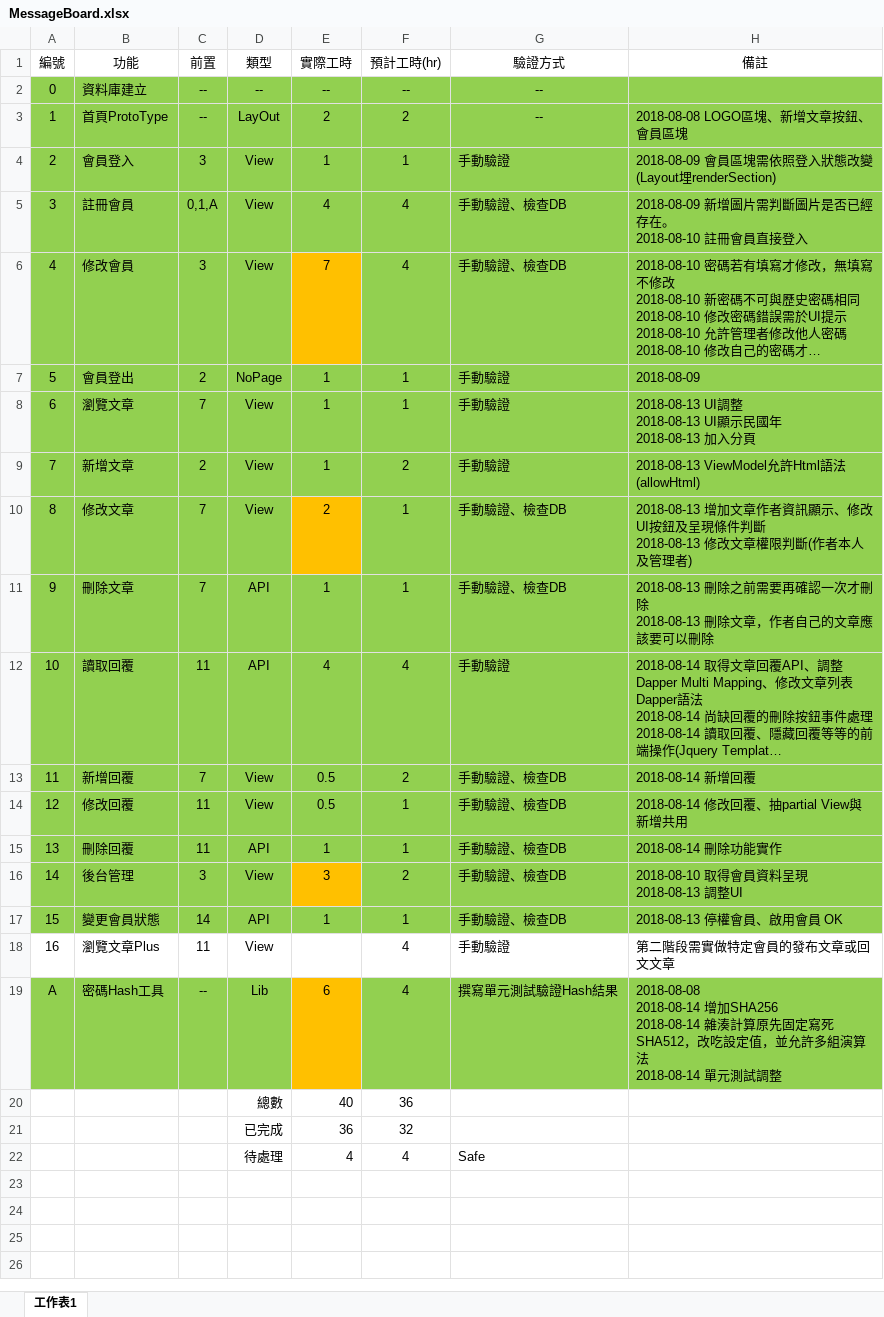
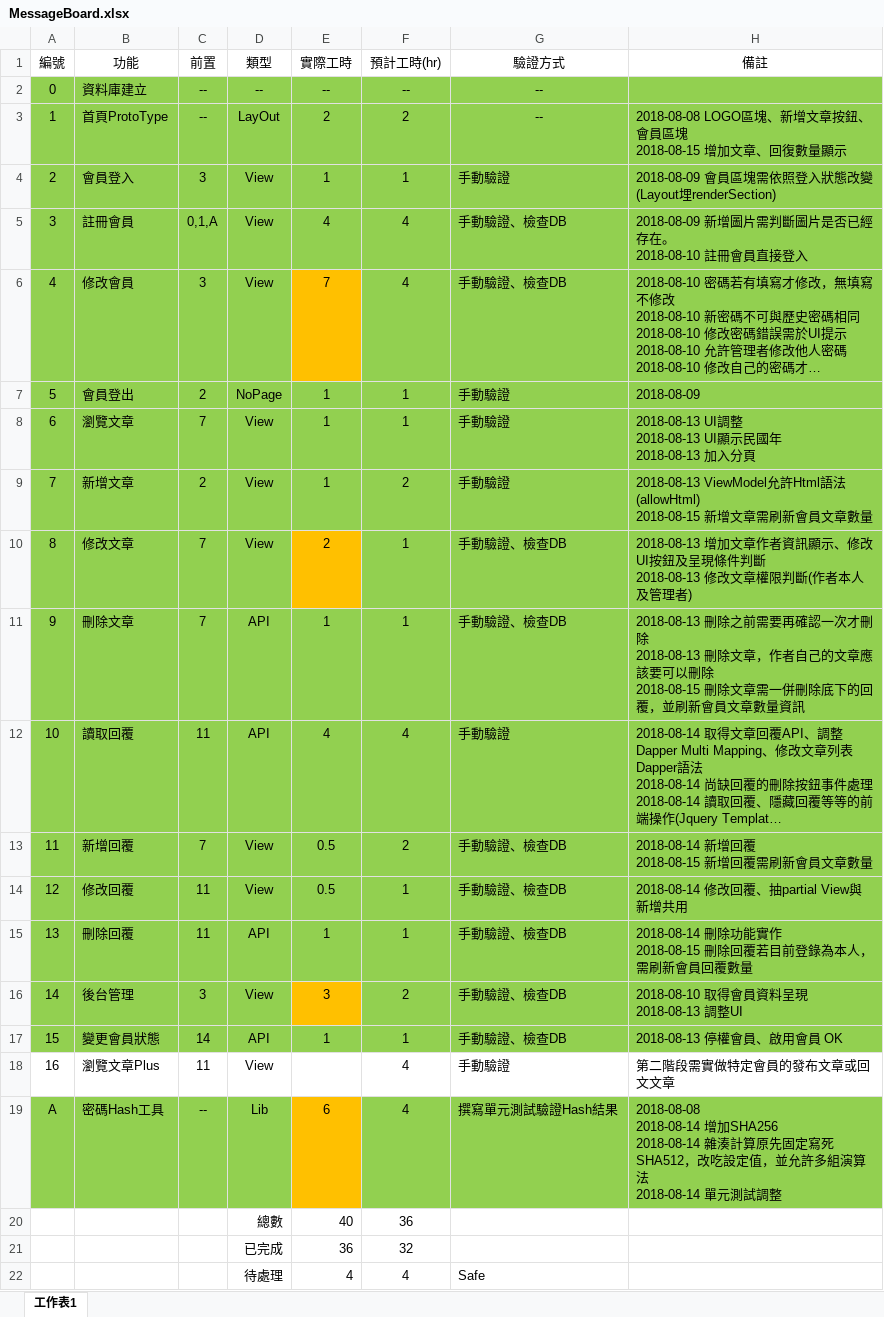
Before and after one commit to art-Tests/MsgBoard, an Excel workbook: Document/MessageBoard.xlsx, sheet 工作表1, drawn as a sheet; long unchanged cells end in …; values as stored, in another font and other column widths than the file's, no borders; conditional formats and table styles not drawn; ↵ is a line break in a cell; the diff names each change by its address in the sheet, - before the commit and + after, or states it on an @@ line.

Commit message:
刪除文章需一併刪除底下的回覆，並刷新會員文章數量資訊

```diff
--- a/Document/MessageBoard.xlsx (sheet 工作表1)
+++ b/Document/MessageBoard.xlsx (sheet 工作表1)
-H3 (備註): 2018-08-08 LOGO區塊、新增文章按鈕、會員區塊
+H3 (備註): 2018-08-08 LOGO區塊、新增文章按鈕、會員區塊 ↵ 2018-08-15 增加文章、回復數量顯示
-H9 (備註): …法(allowHtml)
+H9 (備註): …法(allowHtml) ↵ 2018-08-15 新增文章需刷新會員文章數量
-H11 (備註): …可以刪除
+H11 (備註): …可以刪除 ↵ 2018-08-15 刪除文章需一併刪除底下的回覆，並刷新會員文章數量資訊
-H13 (備註): 2018-08-14 新增回覆
+H13 (備註): 2018-08-14 新增回覆 ↵ 2018-08-15 新增回覆需刷新會員文章數量
-H15 (備註): 2018-08-14 刪除功能實作
+H15 (備註): 2018-08-14 刪除功能實作 ↵ 2018-08-15 刪除回覆若目前登錄為本人，需刷新會員回覆數量
```
Also changed, not shown: 3 other files.
